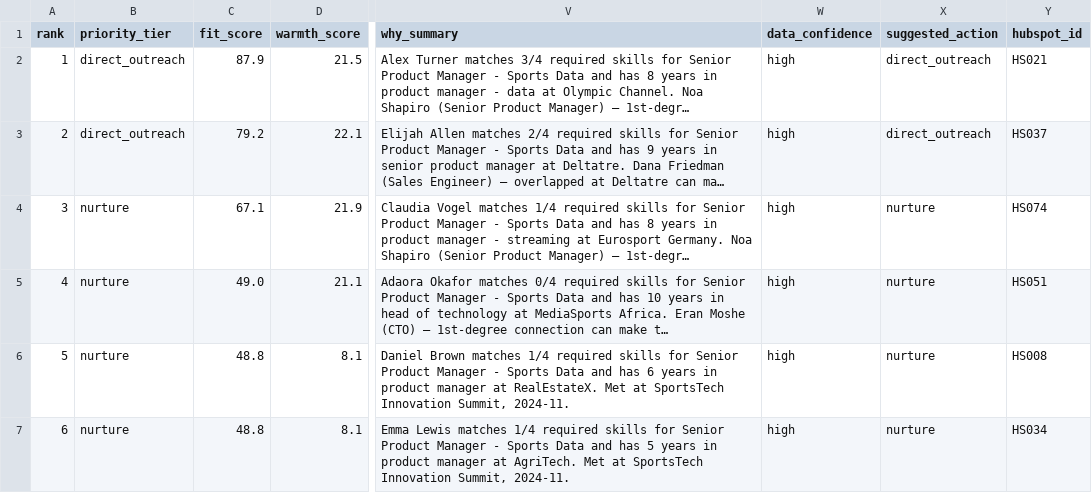
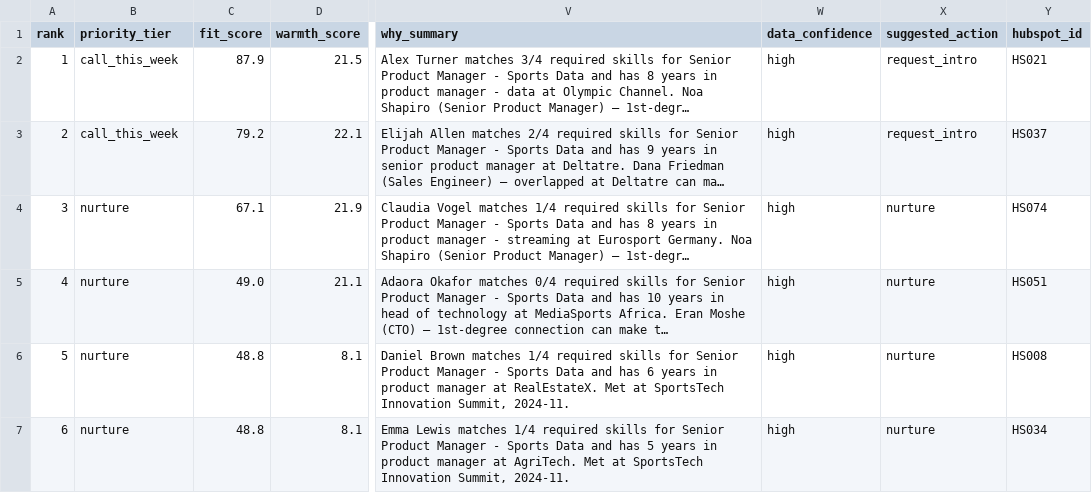
Before and after one commit to gal33k/wsc-talent-pool, a CSV file: output/JOB003_shortlist.csv, drawn as a sheet; only a part is shown, gaps mark what is left out; long unchanged cells end in …; the diff names each change by its address in the sheet, - before the commit and + after, or states it on an @@ line.

```diff
--- a/output/JOB003_shortlist.csv
+++ b/output/JOB003_shortlist.csv
-B2:B3 (priority_tier): direct_outreach
+B2:B3 (priority_tier): call_this_week
-X2:X3 (suggested_action): direct_outreach
+X2:X3 (suggested_action): request_intro
```
Also changed, not shown: output/JOB001_shortlist.csv, output/JOB002_shortlist.csv, 7 other files.
